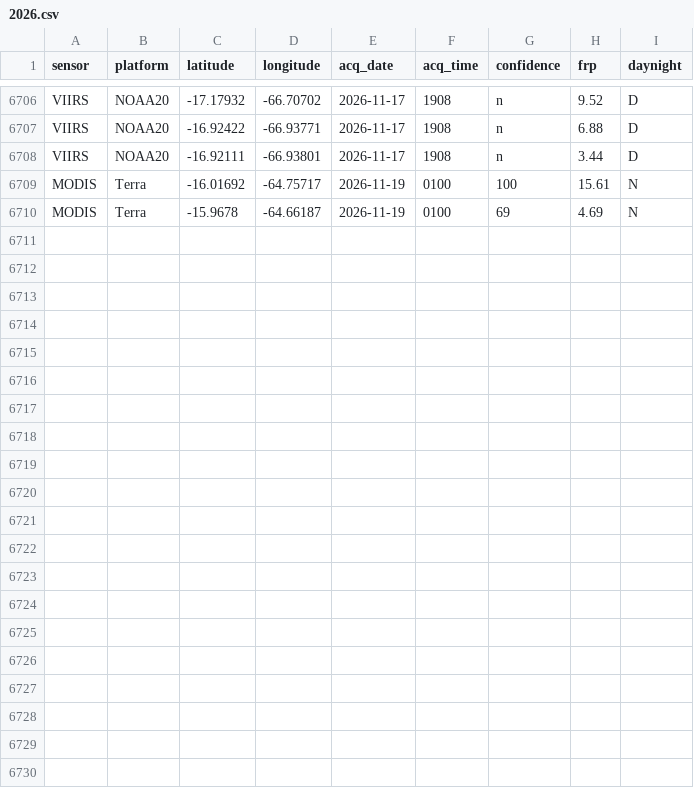
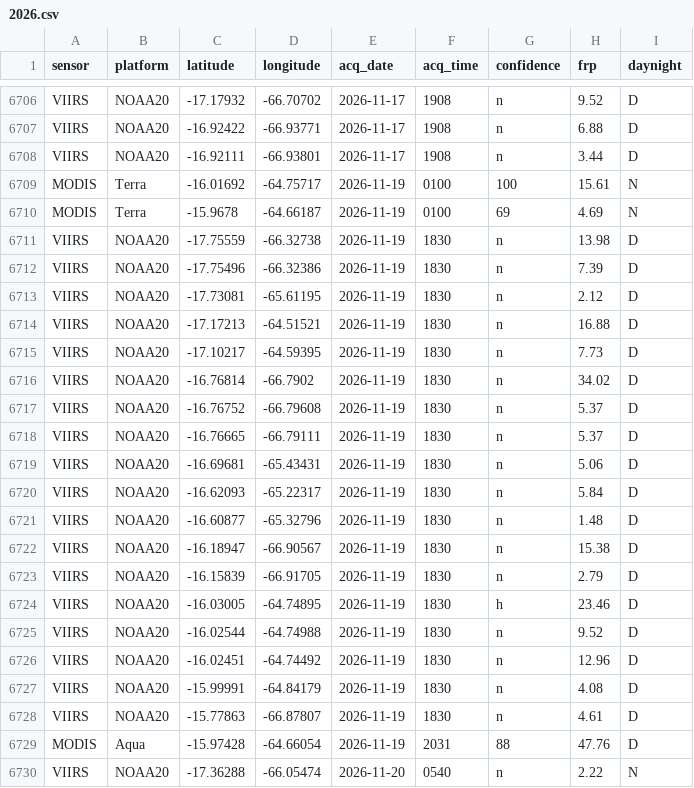
Before and after one commit to 1Mayita/3M_Nasa, a CSV file: data/processed/points/2026.csv, drawn as a sheet; only a part is shown, gaps mark what is left out.

```diff
--- a/data/processed/points/2026.csv
+++ b/data/processed/points/2026.csv
@@ -6710 +6710,21 @@ MODIS,Terra,-16.01692,-64.75717,2026-11-19,0100,100,15.61,N
 MODIS,Terra,-15.9678,-64.66187,2026-11-19,0100,69,4.69,N
+VIIRS,NOAA20,-17.75559,-66.32738,2026-11-19,1830,n,13.98,D
+VIIRS,NOAA20,-17.75496,-66.32386,2026-11-19,1830,n,7.39,D
+VIIRS,NOAA20,-17.73081,-65.61195,2026-11-19,1830,n,2.12,D
+VIIRS,NOAA20,-17.17213,-64.51521,2026-11-19,1830,n,16.88,D
+VIIRS,NOAA20,-17.10217,-64.59395,2026-11-19,1830,n,7.73,D
+VIIRS,NOAA20,-16.76814,-66.7902,2026-11-19,1830,n,34.02,D
+VIIRS,NOAA20,-16.76752,-66.79608,2026-11-19,1830,n,5.37,D
+VIIRS,NOAA20,-16.76665,-66.79111,2026-11-19,1830,n,5.37,D
+VIIRS,NOAA20,-16.69681,-65.43431,2026-11-19,1830,n,5.06,D
+VIIRS,NOAA20,-16.62093,-65.22317,2026-11-19,1830,n,5.84,D
+VIIRS,NOAA20,-16.60877,-65.32796,2026-11-19,1830,n,1.48,D
+VIIRS,NOAA20,-16.18947,-66.90567,2026-11-19,1830,n,15.38,D
+VIIRS,NOAA20,-16.15839,-66.91705,2026-11-19,1830,n,2.79,D
+VIIRS,NOAA20,-16.03005,-64.74895,2026-11-19,1830,h,23.46,D
+VIIRS,NOAA20,-16.02544,-64.74988,2026-11-19,1830,n,9.52,D
+VIIRS,NOAA20,-16.02451,-64.74492,2026-11-19,1830,n,12.96,D
+VIIRS,NOAA20,-15.99991,-64.84179,2026-11-19,1830,n,4.08,D
+VIIRS,NOAA20,-15.77863,-66.87807,2026-11-19,1830,n,4.61,D
+MODIS,Aqua,-15.97428,-64.66054,2026-11-19,2031,88,47.76,D
+VIIRS,NOAA20,-17.36288,-66.05474,2026-11-20,0540,n,2.22,N
```
Also changed, not shown: data/processed/monthly_series.csv, 4 other files.
